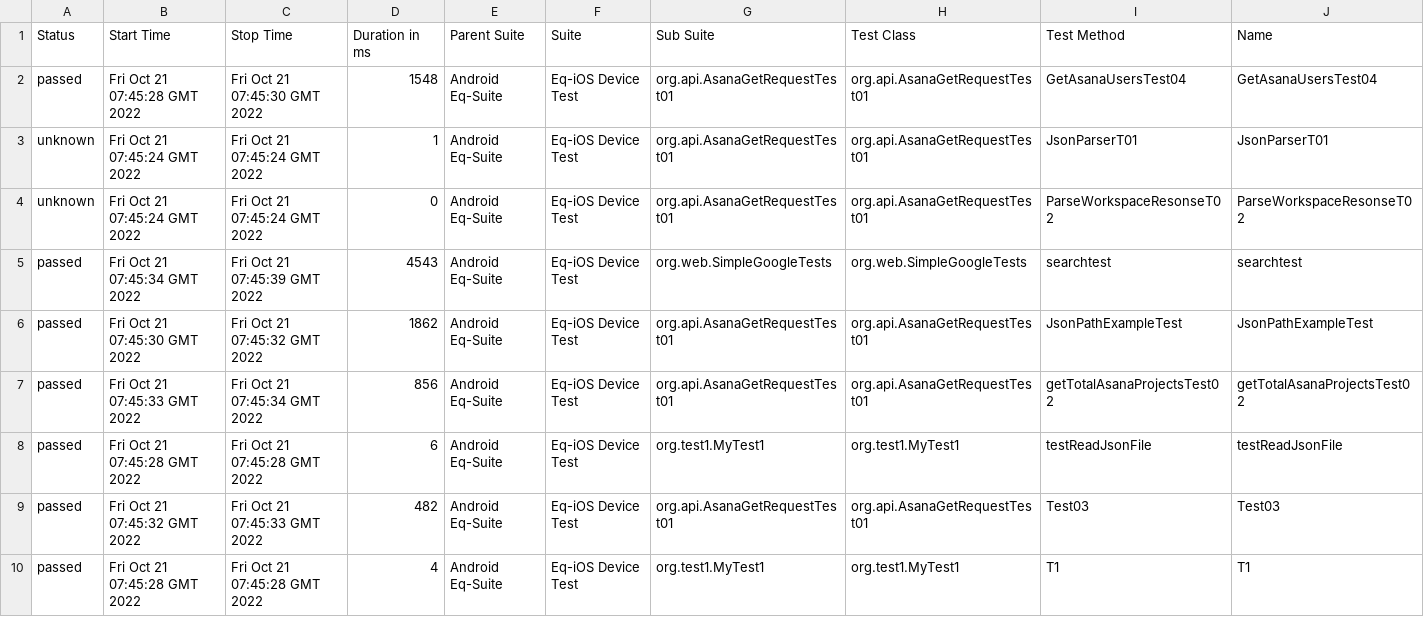
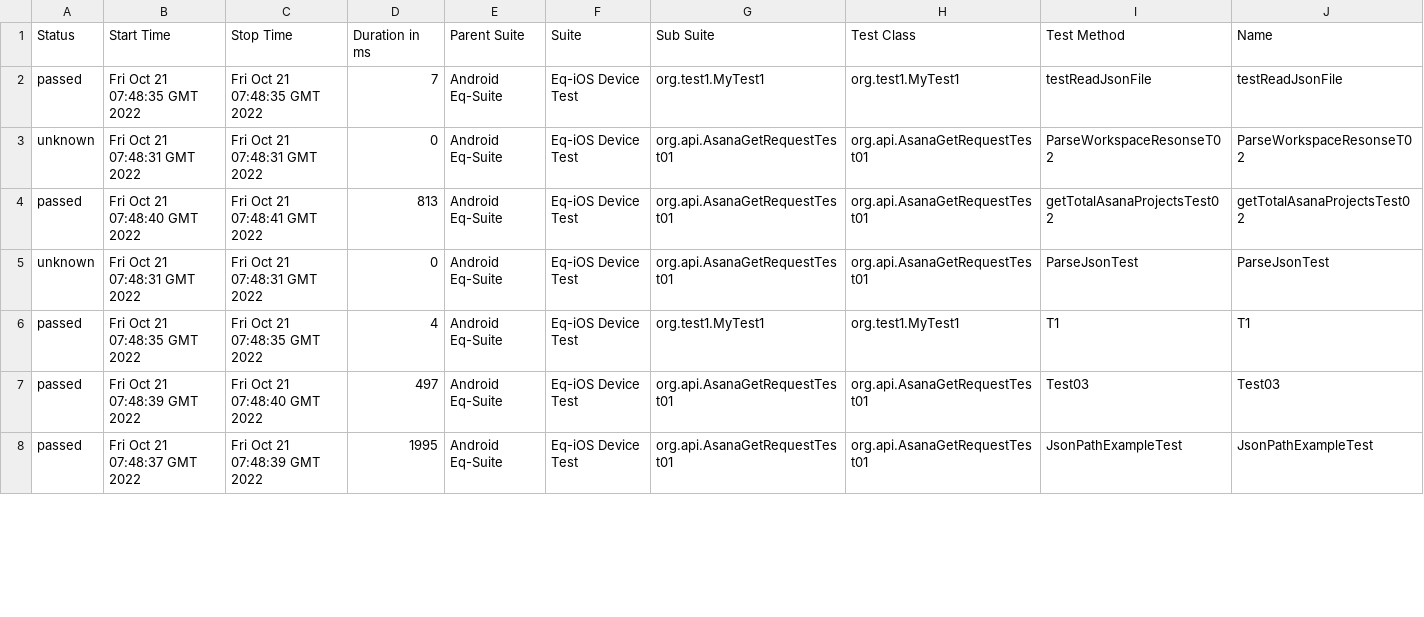
Before and after one commit to awana01/json-java, a CSV file: data/suites.csv, drawn as a sheet; only a part is shown; removed rows and columns are numbered as before the commit, all else as after; rows hold the shown columns only; the diff covers the shown part only; the diff names each change by its address in the sheet, - before the commit and + after, or states it on an @@ line.

```diff
--- a/data/suites.csv
+++ b/data/suites.csv
-B2 (Start Time): Fri Oct 21 07:45:28 GMT 2022
+B2 (Start Time): Fri Oct 21 07:48:35 GMT 2022
-C2 (Stop Time): Fri Oct 21 07:45:30 GMT 2022
+C2 (Stop Time): Fri Oct 21 07:48:35 GMT 2022
-D2 (Duration in ms): 1548
+D2 (Duration in ms): 7
-G2 (Sub Suite): org.api.AsanaGetRequestTest01
+G2 (Sub Suite): org.test1.MyTest1
-H2 (Test Class): org.api.AsanaGetRequestTest01
+H2 (Test Class): org.test1.MyTest1
-I2 (Test Method): GetAsanaUsersTest04
+I2 (Test Method): testReadJsonFile
-J2 (Name): GetAsanaUsersTest04
+J2 (Name): testReadJsonFile
-row 3: unknown | Fri Oct 21 07:45:24 GMT 2022 | Fri Oct 21 07:45:24 GMT 2022 | 1 | Android Eq-Suite | Eq-iOS Device Test | org.api.AsanaGetRequestTest01 | org.api.AsanaGetRequestTest01 | JsonParserT01 | JsonParserT01
-B3 (Start Time): Fri Oct 21 07:45:24 GMT 2022
+B3 (Start Time): Fri Oct 21 07:48:31 GMT 2022
-C3 (Stop Time): Fri Oct 21 07:45:24 GMT 2022
+C3 (Stop Time): Fri Oct 21 07:48:31 GMT 2022
-row 5: passed | Fri Oct 21 07:45:34 GMT 2022 | Fri Oct 21 07:45:39 GMT 2022 | 4543 | Android Eq-Suite | Eq-iOS Device Test | org.web.SimpleGoogleTests | org.web.SimpleGoogleTests | searchtest | searchtest
-row 6: passed | Fri Oct 21 07:45:30 GMT 2022 | Fri Oct 21 07:45:32 GMT 2022 | 1862 | Android Eq-Suite | Eq-iOS Device Test | org.api.AsanaGetRequestTest01 | org.api.AsanaGetRequestTest01 | JsonPathExampleTest | JsonPathExampleTest
-B4 (Start Time): Fri Oct 21 07:45:33 GMT 2022
+B4 (Start Time): Fri Oct 21 07:48:40 GMT 2022
-C4 (Stop Time): Fri Oct 21 07:45:34 GMT 2022
+C4 (Stop Time): Fri Oct 21 07:48:41 GMT 2022
-D4 (Duration in ms): 856
+D4 (Duration in ms): 813
+row 5: unknown | Fri Oct 21 07:48:31 GMT 2022 | Fri Oct 21 07:48:31 GMT 2022 | 0 | Android Eq-Suite | Eq-iOS Device Test | org.api.AsanaGetRequestTest01 | org.api.AsanaGetRequestTest01 | ParseJsonTest | ParseJsonTest
-B6 (Start Time): Fri Oct 21 07:45:28 GMT 2022
+B6 (Start Time): Fri Oct 21 07:48:35 GMT 2022
-C6 (Stop Time): Fri Oct 21 07:45:28 GMT 2022
+C6 (Stop Time): Fri Oct 21 07:48:35 GMT 2022
-D6 (Duration in ms): 6
+D6 (Duration in ms): 4
-I6 (Test Method): testReadJsonFile
+I6 (Test Method): T1
-J6 (Name): testReadJsonFile
+J6 (Name): T1
-B7 (Start Time): Fri Oct 21 07:45:32 GMT 2022
+B7 (Start Time): Fri Oct 21 07:48:39 GMT 2022
-C7 (Stop Time): Fri Oct 21 07:45:33 GMT 2022
+C7 (Stop Time): Fri Oct 21 07:48:40 GMT 2022
-D7 (Duration in ms): 482
+D7 (Duration in ms): 497
-B8 (Start Time): Fri Oct 21 07:45:28 GMT 2022
+B8 (Start Time): Fri Oct 21 07:48:37 GMT 2022
-C8 (Stop Time): Fri Oct 21 07:45:28 GMT 2022
+C8 (Stop Time): Fri Oct 21 07:48:39 GMT 2022
-D8 (Duration in ms): 4
+D8 (Duration in ms): 1995
-G8 (Sub Suite): org.test1.MyTest1
+G8 (Sub Suite): org.api.AsanaGetRequestTest01
-H8 (Test Class): org.test1.MyTest1
+H8 (Test Class): org.api.AsanaGetRequestTest01
-I8 (Test Method): T1
+I8 (Test Method): JsonPathExampleTest
-J8 (Name): T1
+J8 (Name): JsonPathExampleTest
```
Also changed, not shown: 3 added rows, 1 removed row and 13 edited cells elsewhere in this file, 46 other files.
